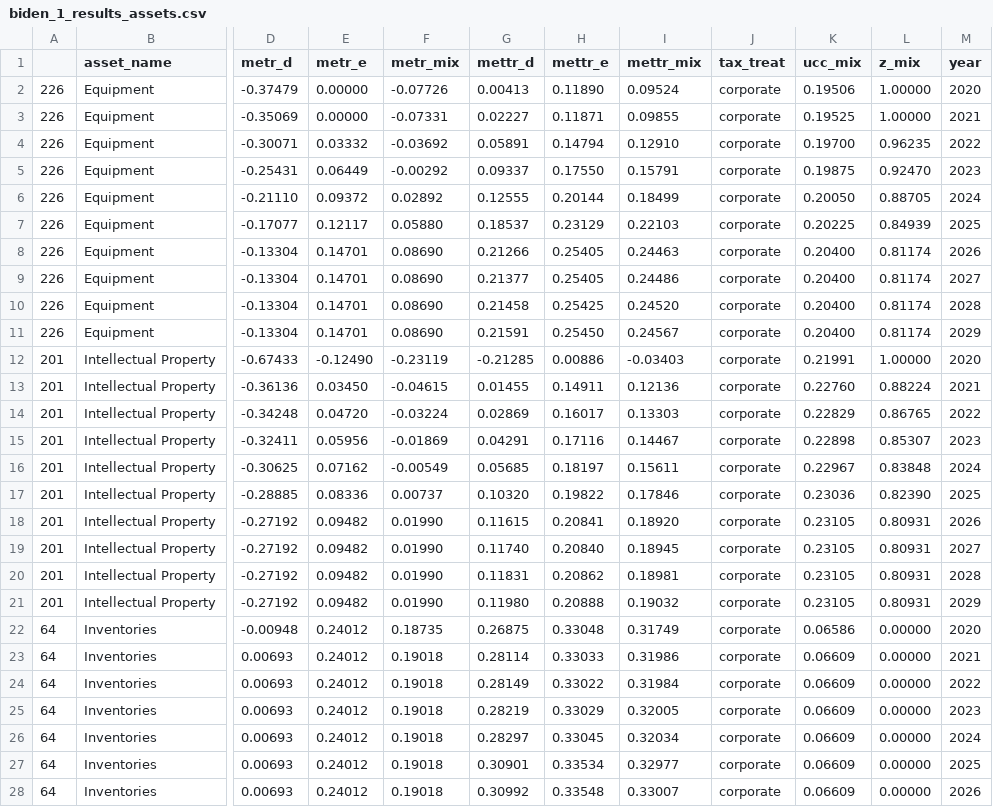
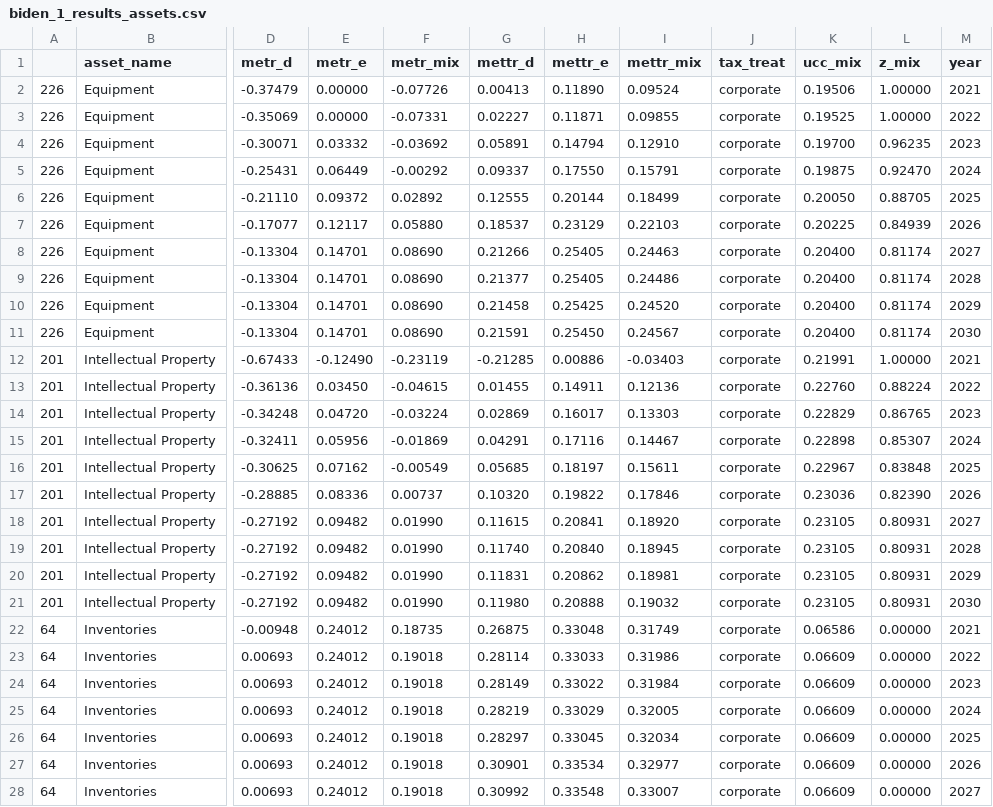
Before and after one commit to kpomerleau/Cost-of-Capital-Calculator, a CSV file: biden_1_results_assets.csv, drawn as a sheet; only a part is shown, gaps mark what is left out; the diff covers the shown part only; the diff names each change by its address in the sheet, - before the commit and + after, or states it on an @@ line.

```diff
--- a/biden_1_results_assets.csv
+++ b/biden_1_results_assets.csv
-M2 (year): 2020
+M2 (year): 2021
-M3 (year): 2021
+M3 (year): 2022
-M4 (year): 2022
+M4 (year): 2023
-M5 (year): 2023
+M5 (year): 2024
-M6 (year): 2024
+M6 (year): 2025
-M7 (year): 2025
+M7 (year): 2026
-M8 (year): 2026
+M8 (year): 2027
-M9 (year): 2027
+M9 (year): 2028
-M10 (year): 2028
+M10 (year): 2029
-M11 (year): 2029
+M11 (year): 2030
-M12 (year): 2020
+M12 (year): 2021
-M13 (year): 2021
+M13 (year): 2022
-M14 (year): 2022
+M14 (year): 2023
-M15 (year): 2023
+M15 (year): 2024
-M16 (year): 2024
+M16 (year): 2025
-M17 (year): 2025
+M17 (year): 2026
-M18 (year): 2026
+M18 (year): 2027
-M19 (year): 2027
+M19 (year): 2028
-M20 (year): 2028
+M20 (year): 2029
-M21 (year): 2029
+M21 (year): 2030
-M22 (year): 2020
+M22 (year): 2021
-M23 (year): 2021
+M23 (year): 2022
-M24 (year): 2022
+M24 (year): 2023
-M25 (year): 2023
+M25 (year): 2024
-M26 (year): 2024
+M26 (year): 2025
-M27 (year): 2025
+M27 (year): 2026
-M28 (year): 2026
+M28 (year): 2027
```
Also changed, not shown: 93 edited cells elsewhere in this file, baseline_results_assets_FULL.csv, biden_2_results_assets.csv, 1 other file.
